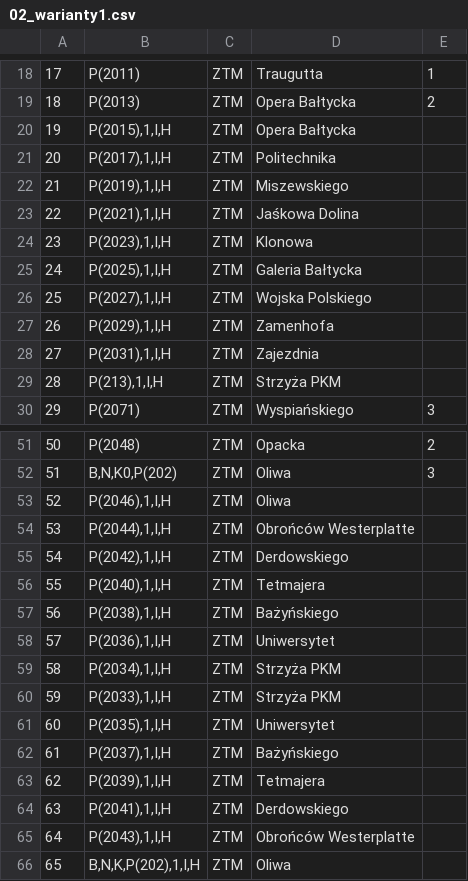
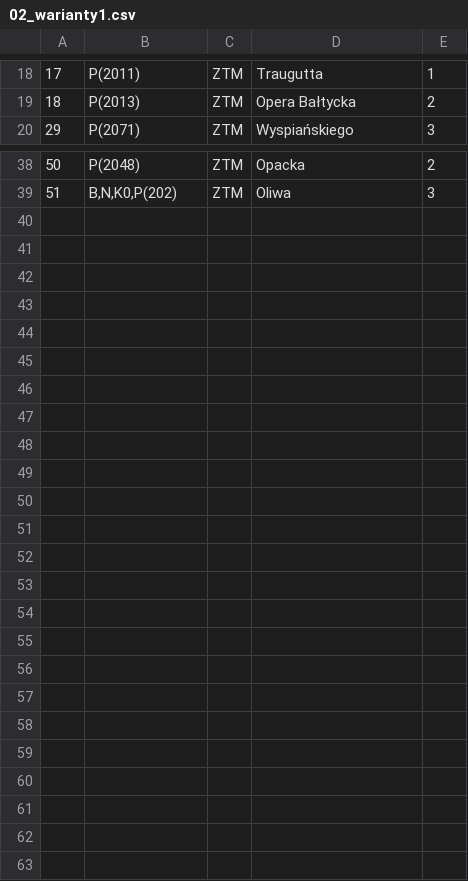
Before and after one commit to Vampyr7878/OSMAndTCM, a CSV file: OsmAnd/assets/02_warianty1.csv, drawn as a sheet; only a part is shown, gaps mark what is left out; the diff covers the shown part only; the diff names each change by its address in the sheet, - before the commit and + after, or states it on an @@ line.

```diff
--- a/OsmAnd/assets/02_warianty1.csv
+++ b/OsmAnd/assets/02_warianty1.csv
-row 20: 19 | P(2015),1,I,H | ZTM | Opera Bałtycka
-row 21: 20 | P(2017),1,I,H | ZTM | Politechnika
-row 22: 21 | P(2019),1,I,H | ZTM | Miszewskiego
-row 23: 22 | P(2021),1,I,H | ZTM | Jaśkowa Dolina
-row 24: 23 | P(2023),1,I,H | ZTM | Klonowa
-row 25: 24 | P(2025),1,I,H | ZTM | Galeria Bałtycka
-row 26: 25 | P(2027),1,I,H | ZTM | Wojska Polskiego
-row 27: 26 | P(2029),1,I,H | ZTM | Zamenhofa
-row 28: 27 | P(2031),1,I,H | ZTM | Zajezdnia
-row 29: 28 | P(213),1,I,H | ZTM | Strzyża PKM
-row 53: 52 | P(2046),1,I,H | ZTM | Oliwa
-row 54: 53 | P(2044),1,I,H | ZTM | Obrońców Westerplatte
-row 55: 54 | P(2042),1,I,H | ZTM | Derdowskiego
-row 56: 55 | P(2040),1,I,H | ZTM | Tetmajera
-row 57: 56 | P(2038),1,I,H | ZTM | Bażyńskiego
-row 58: 57 | P(2036),1,I,H | ZTM | Uniwersytet
-row 59: 58 | P(2034),1,I,H | ZTM | Strzyża PKM
-row 60: 59 | P(2033),1,I,H | ZTM | Strzyża PKM
-row 61: 60 | P(2035),1,I,H | ZTM | Uniwersytet
-row 62: 61 | P(2037),1,I,H | ZTM | Bażyńskiego
-row 63: 62 | P(2039),1,I,H | ZTM | Tetmajera
-row 64: 63 | P(2041),1,I,H | ZTM | Derdowskiego
-row 65: 64 | P(2043),1,I,H | ZTM | Obrońców Westerplatte
-row 66: 65 | B,N,K,P(202),1,I,H | ZTM | Oliwa
```
Also changed, not shown: 3 removed rows elsewhere in this file, OsmAnd/assets/011_warianty2.csv, OsmAnd/assets/012_warianty1.csv, 5 other files.
